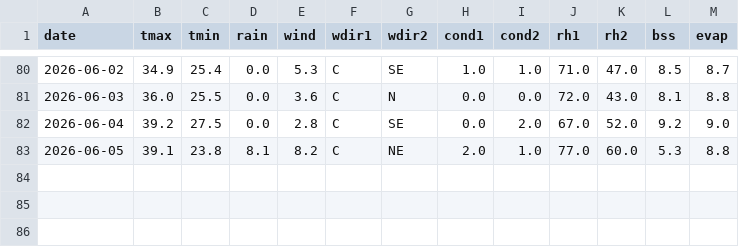
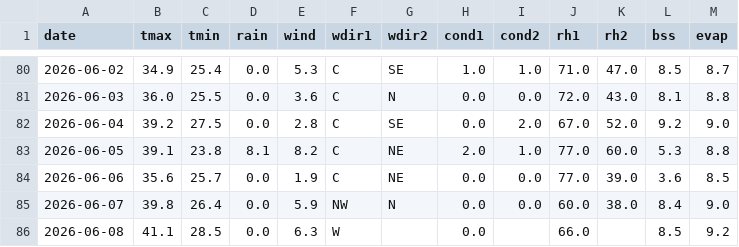
Before and after one commit to rameshram96/iari_weather_data, a CSV file: data/iari_weather.csv, drawn as a sheet; only a part is shown, gaps mark what is left out.

```diff
--- a/data/iari_weather.csv
+++ b/data/iari_weather.csv
@@ -83 +83,4 @@ date,tmax,tmin,rain,wind,wdir1,wdir2,cond1,cond2,rh1,rh2,bss,evap
 2026-06-05,39.1,23.8,8.1,8.2,C,NE,2.0,1.0,77.0,60.0,5.3,8.8
+2026-06-06,35.6,25.7,0.0,1.9,C,NE,0.0,0.0,77.0,39.0,3.6,8.5
+2026-06-07,39.8,26.4,0.0,5.9,NW,N,0.0,0.0,60.0,38.0,8.4,9.0
+2026-06-08,41.1,28.5,0.0,6.3,W,,0.0,,66.0,,8.5,9.2
```
Also changed, not shown: 1 other file.
